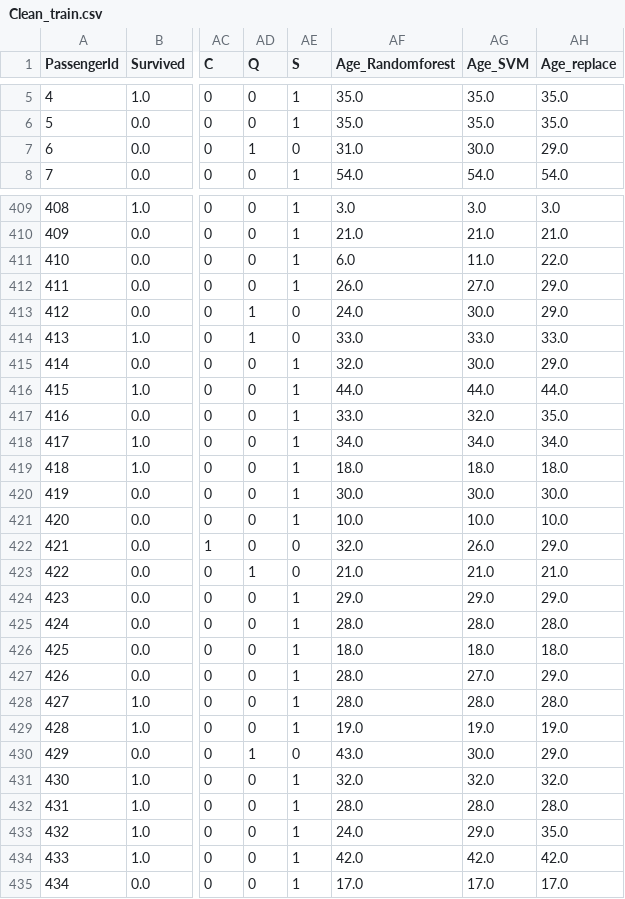
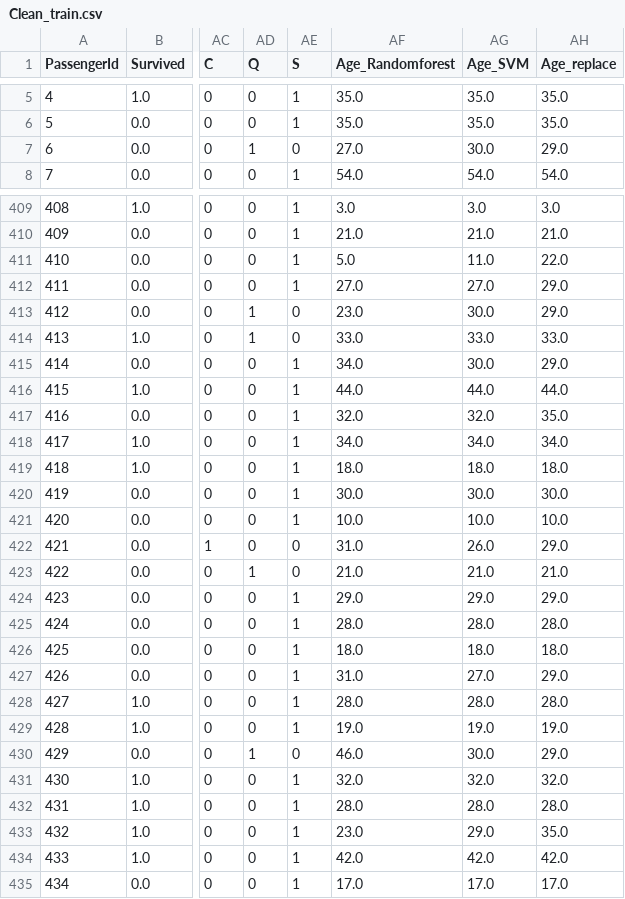
Before and after one commit to ngyduong/Titanic_project, a CSV file: titanic_data/Clean_train.csv, drawn as a sheet; only a part is shown, gaps mark what is left out; the diff covers the shown part only; the diff names each change by its address in the sheet, - before the commit and + after, or states it on an @@ line.

```diff
--- a/titanic_data/Clean_train.csv
+++ b/titanic_data/Clean_train.csv
-AF7 (Age_Randomforest): 31.0
+AF7 (Age_Randomforest): 27.0
-AF411 (Age_Randomforest): 6.0
+AF411 (Age_Randomforest): 5.0
-AF412 (Age_Randomforest): 26.0
+AF412 (Age_Randomforest): 27.0
-AF413 (Age_Randomforest): 24.0
+AF413 (Age_Randomforest): 23.0
-AF415 (Age_Randomforest): 32.0
+AF415 (Age_Randomforest): 34.0
-AF417 (Age_Randomforest): 33.0
+AF417 (Age_Randomforest): 32.0
-AF422 (Age_Randomforest): 32.0
+AF422 (Age_Randomforest): 31.0
-AF427 (Age_Randomforest): 28.0
+AF427 (Age_Randomforest): 31.0
-AF430 (Age_Randomforest): 43.0
+AF430 (Age_Randomforest): 46.0
-AF433 (Age_Randomforest): 24.0
+AF433 (Age_Randomforest): 23.0
```
Also changed, not shown: 149 edited cells elsewhere in this file, titanic_data/Clean_test.csv, 2 other files.
